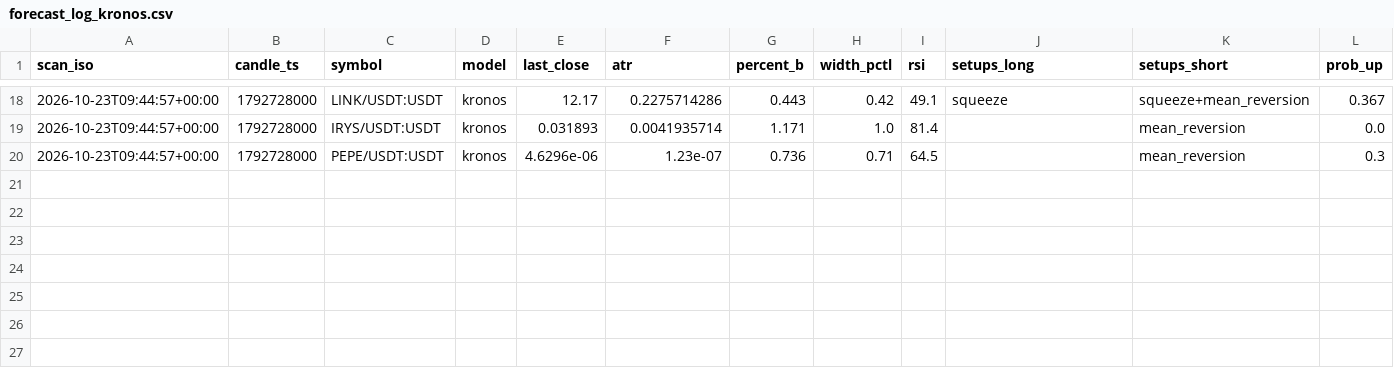
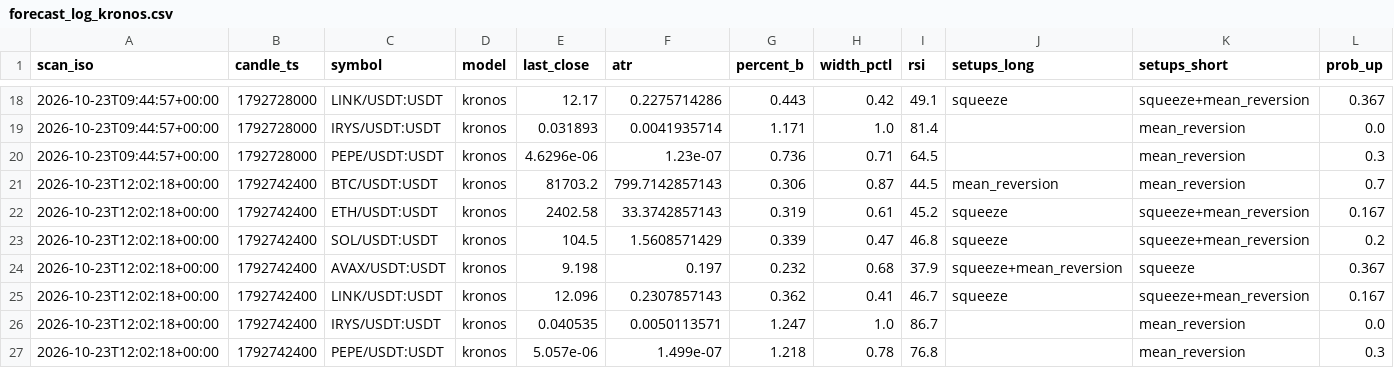
Before and after one commit to robair2000/SQ, a CSV file: forecast_log_kronos.csv, drawn as a sheet; only a part is shown, gaps mark what is left out; rows hold the shown columns only; the diff names each change by its address in the sheet, - before the commit and + after, or states it on an @@ line.

Commit message:
Auto-update forecast_log_kronos.csv [skip ci]

```diff
--- a/forecast_log_kronos.csv
+++ b/forecast_log_kronos.csv
+row 21: 2026-10-23T12:02:18+00:00 | 1792742400 | BTC/USDT:USDT | kronos | 81703.2 | 799.7142857143 | 0.306 | 0.87 | 44.5 | mean_reversion | mean_reversion | 0.7
+row 22: 2026-10-23T12:02:18+00:00 | 1792742400 | ETH/USDT:USDT | kronos | 2402.58 | 33.3742857143 | 0.319 | 0.61 | 45.2 | squeeze | squeeze+mean_reversion | 0.167
+row 23: 2026-10-23T12:02:18+00:00 | 1792742400 | SOL/USDT:USDT | kronos | 104.5 | 1.5608571429 | 0.339 | 0.47 | 46.8 | squeeze | squeeze+mean_reversion | 0.2
+row 24: 2026-10-23T12:02:18+00:00 | 1792742400 | AVAX/USDT:USDT | kronos | 9.198 | 0.197 | 0.232 | 0.68 | 37.9 | squeeze+mean_reversion | squeeze | 0.367
+row 25: 2026-10-23T12:02:18+00:00 | 1792742400 | LINK/USDT:USDT | kronos | 12.096 | 0.2307857143 | 0.362 | 0.41 | 46.7 | squeeze | squeeze+mean_reversion | 0.167
+row 26: 2026-10-23T12:02:18+00:00 | 1792742400 | IRYS/USDT:USDT | kronos | 0.040535 | 0.0050113571 | 1.247 | 1.0 | 86.7 |  | mean_reversion | 0.0
+row 27: 2026-10-23T12:02:18+00:00 | 1792742400 | PEPE/USDT:USDT | kronos | 5.057e-06 | 1.499e-07 | 1.218 | 0.78 | 76.8 |  | mean_reversion | 0.3
```
